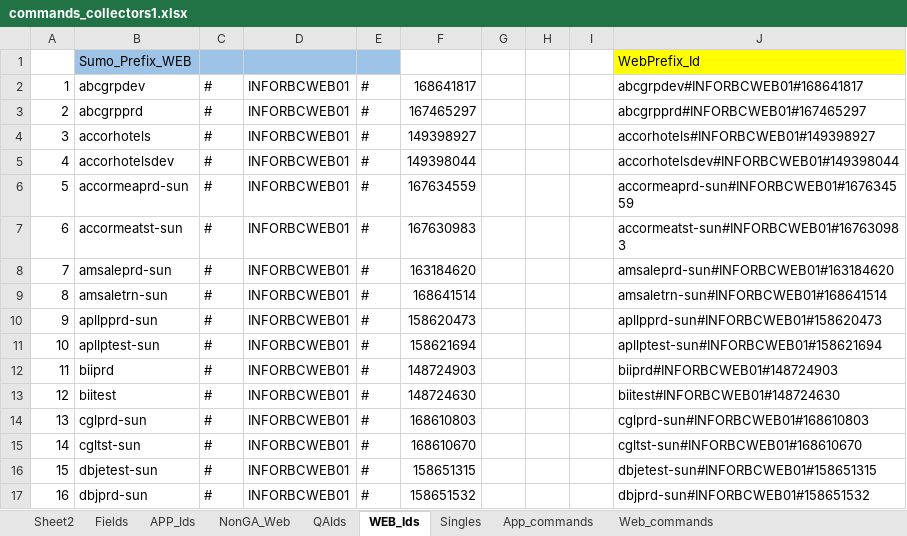
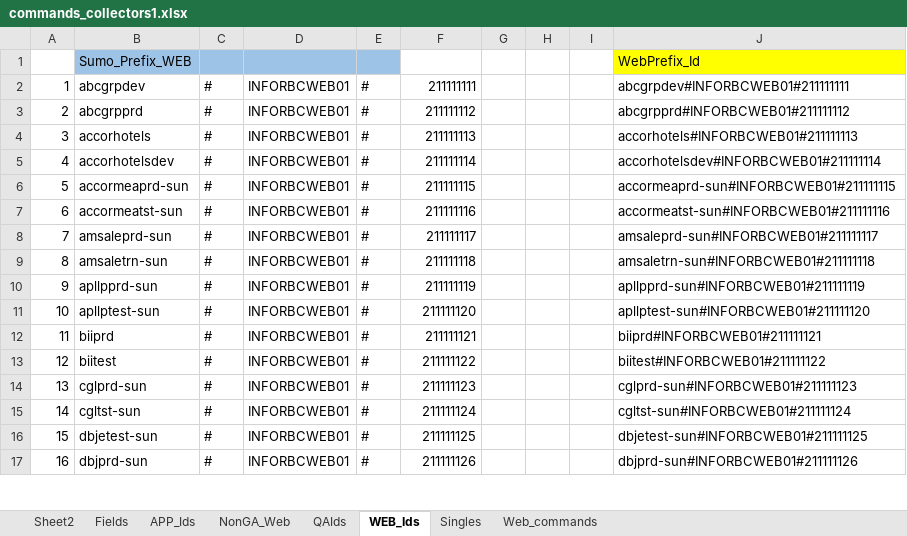
Before and after one commit to bkckrao/Sumo-Logic-Api, an Excel workbook: commands_collectors1.xlsx, sheet WEB_Ids, drawn as a sheet; only a part is shown; values as stored, in another font and other column widths than the file's, no borders; the diff covers the shown part only; the diff names each change by its address in the sheet, - before the commit and + after, or states it on an @@ line.

```diff
--- a/commands_collectors1.xlsx (sheet WEB_Ids)
+++ b/commands_collectors1.xlsx (sheet WEB_Ids)
-sheet tab: App_commands
-F2: 168641817
+F2: 211111111
-J2: abcgrpdev#INFORBCWEB01#168641817
+J2: abcgrpdev#INFORBCWEB01#211111111
-F3: 167465297
+F3: 211111112
-J3: abcgrpprd#INFORBCWEB01#167465297
+J3: abcgrpprd#INFORBCWEB01#211111112
-F4: 149398927
+F4: 211111113
-J4: accorhotels#INFORBCWEB01#149398927
+J4: accorhotels#INFORBCWEB01#211111113
-F5: 149398044
+F5: 211111114
-J5: accorhotelsdev#INFORBCWEB01#149398044
+J5: accorhotelsdev#INFORBCWEB01#211111114
-F6: 167634559
+F6: 211111115
-J6: accormeaprd-sun#INFORBCWEB01#167634559
+J6: accormeaprd-sun#INFORBCWEB01#211111115
-F7: 167630983
+F7: 211111116
-J7: accormeatst-sun#INFORBCWEB01#167630983
+J7: accormeatst-sun#INFORBCWEB01#211111116
-F8: 163184620
+F8: 211111117
-J8: amsaleprd-sun#INFORBCWEB01#163184620
+J8: amsaleprd-sun#INFORBCWEB01#211111117
-F9: 168641514
+F9: 211111118
-J9: amsaletrn-sun#INFORBCWEB01#168641514
+J9: amsaletrn-sun#INFORBCWEB01#211111118
-F10: 158620473
+F10: 211111119
-J10: apllpprd-sun#INFORBCWEB01#158620473
+J10: apllpprd-sun#INFORBCWEB01#211111119
-F11: 158621694
+F11: 211111120
-J11: apllptest-sun#INFORBCWEB01#158621694
+J11: apllptest-sun#INFORBCWEB01#211111120
-F12: 148724903
+F12: 211111121
-J12: biiprd#INFORBCWEB01#148724903
+J12: biiprd#INFORBCWEB01#211111121
-F13: 148724630
+F13: 211111122
-J13: biitest#INFORBCWEB01#148724630
+J13: biitest#INFORBCWEB01#211111122
-F14: 168610803
+F14: 211111123
-J14: cglprd-sun#INFORBCWEB01#168610803
+J14: cglprd-sun#INFORBCWEB01#211111123
-F15: 168610670
+F15: 211111124
-J15: cgltst-sun#INFORBCWEB01#168610670
+J15: cgltst-sun#INFORBCWEB01#211111124
-F16: 158651315
+F16: 211111125
-J16: dbjetest-sun#INFORBCWEB01#158651315
+J16: dbjetest-sun#INFORBCWEB01#211111125
-F17: 158651532
+F17: 211111126
-J17: dbjprd-sun#INFORBCWEB01#158651532
+J17: dbjprd-sun#INFORBCWEB01#211111126
```
Also changed, not shown: 100 edited cells elsewhere in this sheet, sheet QAIds, sheet APP_Ids, sheet Web_commands, sheet NonGA_Web, sheet Sheet2, sheet Singles.
